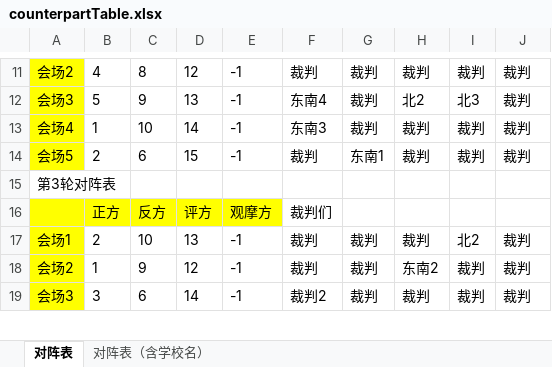
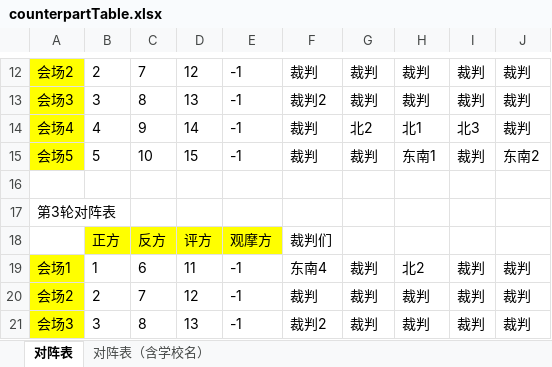
Before and after one commit to VatinaCharo/PTAssist, an Excel workbook: Server/counterpartTable.xlsx, sheet 对阵表, drawn as a sheet; only a part is shown, gaps mark what is left out; values as stored, in another font and other column widths than the file's, no borders; addresses are those after the commit; the diff covers the shown part only; the diff names each change by its address in the sheet, - before the commit and + after, or states it on an @@ line.

```diff
--- a/Server/counterpartTable.xlsx (sheet 对阵表)
+++ b/Server/counterpartTable.xlsx (sheet 对阵表)
-B12: 4
+B12: 2
-C12: 8
+C12: 7
-B13: 5
+B13: 3
-C13: 9
+C13: 8
-F13: 东南4
+F13: 裁判2
-H13: 北2
+H13: 裁判
-I13: 北3
+I13: 裁判
-B14: 1
+B14: 4
-C14: 10
+C14: 9
-F14: 东南3
+F14: 裁判
-G14: 裁判
+G14: 北2
-H14: 裁判
+H14: 北1
-I14: 裁判
+I14: 北3
-B15: 2
+B15: 5
-C15: 6
+C15: 10
-G15: 东南1
+G15: 裁判
-H15: 裁判
+H15: 东南1
-J15: 裁判
+J15: 东南2
+row 16: (empty)
-A18 fill: #FFFF00
+A18 fill: none
-B19: 2
+B19: 1
-C19: 10
+C19: 6
-D19: 13
+D19: 11
-F19: 裁判
+F19: 东南4
-H19: 裁判
+H19: 北2
-I19: 北2
+I19: 裁判
-B20: 1
+B20: 2
-C20: 9
+C20: 7
-H20: 东南2
+H20: 裁判
-C21: 6
+C21: 8
-D21: 14
+D21: 13
```
Also changed, not shown: 1 added row, 37 edited cells and cell formats elsewhere in this sheet, sheet 对阵表（含学校名）, 5 other files.
